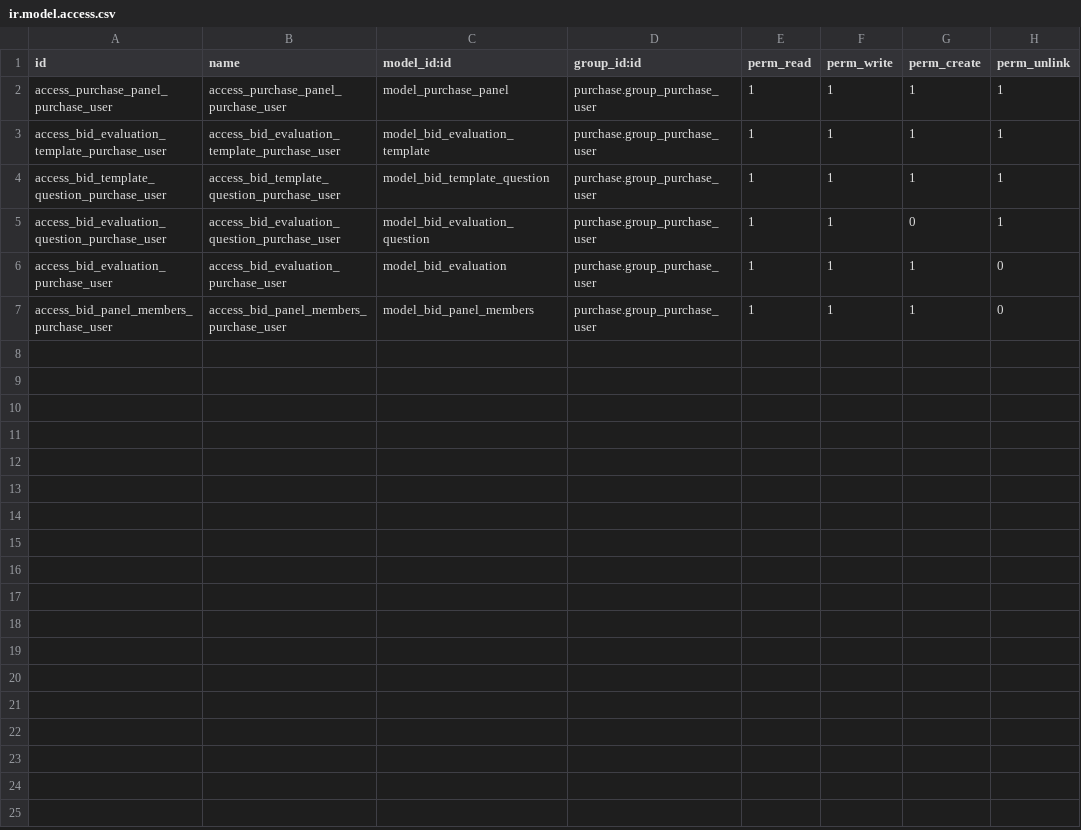
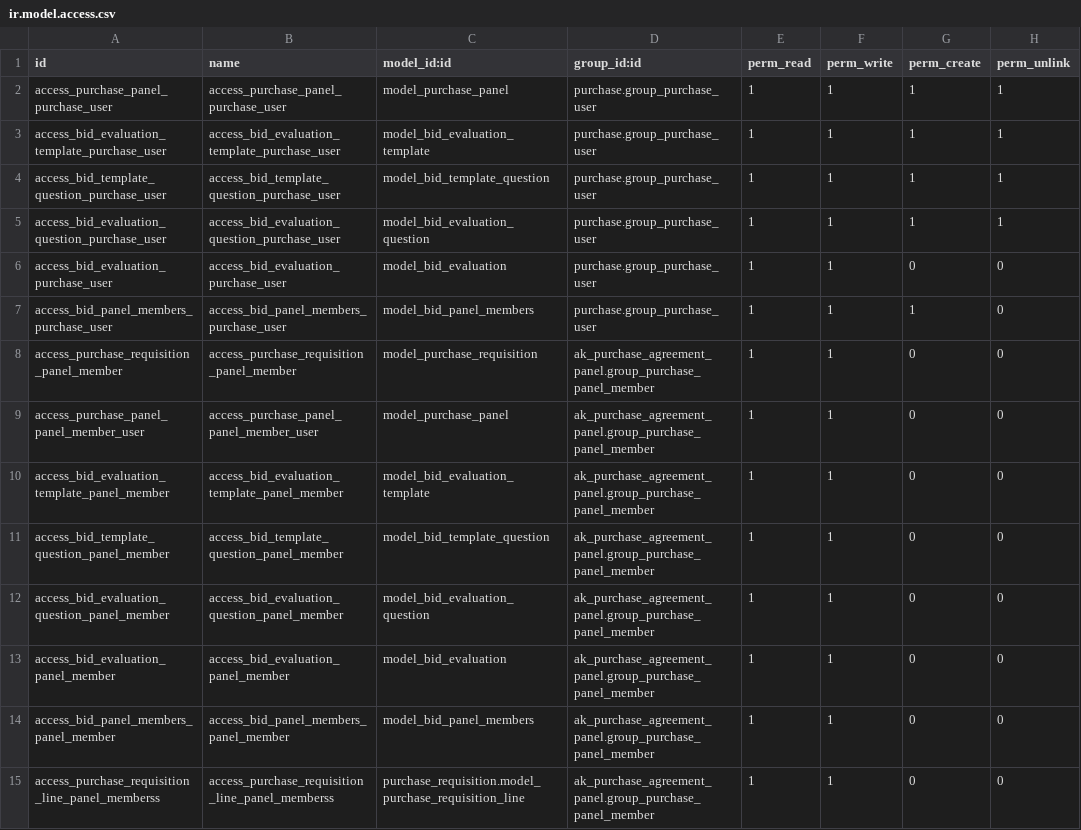
Before and after one commit to abdulah-khaleel/purchase-agreements-extended, a CSV file: ak_purchase_agreement_panel/security/ir.model.access.csv, drawn as a sheet.

Commit message:
Improved access rights and logic

```diff
--- a/ak_purchase_agreement_panel/security/ir.model.access.csv
+++ b/ak_purchase_agreement_panel/security/ir.model.access.csv
@@ -4,4 +4,12 @@ access_bid_evaluation_template_purchase_user,access_bid_evaluation_template_purc
 access_bid_template_question_purchase_user,access_bid_template_question_purchase_user,model_bid_template_question,purchase.group_purchase_user,1,1,1,1
-access_bid_evaluation_question_purchase_user,access_bid_evaluation_question_purchase_user,model_bid_evaluation_question,purchase.group_purchase_user,1,1,0,1
-access_bid_evaluation_purchase_user,access_bid_evaluation_purchase_user,model_bid_evaluation,purchase.group_purchase_user,1,1,1,0
+access_bid_evaluation_question_purchase_user,access_bid_evaluation_question_purchase_user,model_bid_evaluation_question,purchase.group_purchase_user,1,1,1,1
+access_bid_evaluation_purchase_user,access_bid_evaluation_purchase_user,model_bid_evaluation,purchase.group_purchase_user,1,1,0,0
 access_bid_panel_members_purchase_user,access_bid_panel_members_purchase_user,model_bid_panel_members,purchase.group_purchase_user,1,1,1,0
+access_purchase_requisition_panel_member,access_purchase_requisition_panel_member,model_purchase_requisition,ak_purchase_agreement_panel.group_purchase_panel_member,1,1,0,0
+access_purchase_panel_panel_member_user,access_purchase_panel_panel_member_user,model_purchase_panel,ak_purchase_agreement_panel.group_purchase_panel_member,1,1,0,0
+access_bid_evaluation_template_panel_member,access_bid_evaluation_template_panel_member,model_bid_evaluation_template,ak_purchase_agreement_panel.group_purchase_panel_member,1,1,0,0
+access_bid_template_question_panel_member,access_bid_template_question_panel_member,model_bid_template_question,ak_purchase_agreement_panel.group_purchase_panel_member,1,1,0,0
+access_bid_evaluation_question_panel_member,access_bid_evaluation_question_panel_member,model_bid_evaluation_question,ak_purchase_agreement_panel.group_purchase_panel_member,1,1,0,0
+access_bid_evaluation_panel_member,access_bid_evaluation_panel_member,model_bid_evaluation,ak_purchase_agreement_panel.group_purchase_panel_member,1,1,0,0
+access_bid_panel_members_panel_member,access_bid_panel_members_panel_member,model_bid_panel_members,ak_purchase_agreement_panel.group_purchase_panel_member,1,1,0,0
+access_purchase_requisition_line_panel_memberss,access_purchase_requisition_line_panel_memberss,purchase_requisition.model_purchase_requisition_line,ak_purchase_agreement_panel.group_purchase_panel_member,1,1,0,0
```
Also changed, not shown: 5 other files.
